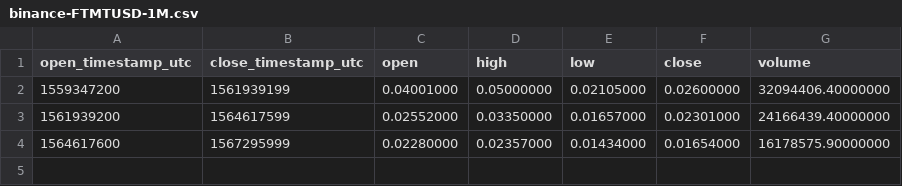
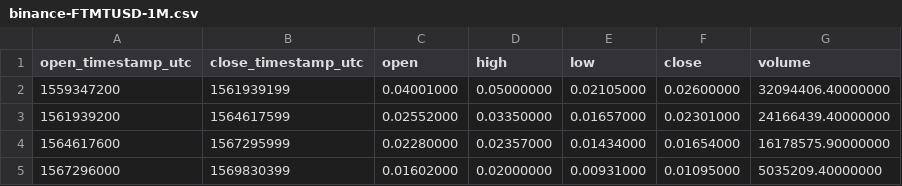
Before and after one commit to cryptobigbro/binance-FTMTUSD, a CSV file: binance-FTMTUSD-1M.csv, drawn as a sheet; the diff names each change by its address in the sheet, - before the commit and + after, or states it on an @@ line.

```diff
--- a/binance-FTMTUSD-1M.csv
+++ b/binance-FTMTUSD-1M.csv
+row 5: 1567296000 | 1569830399 | 0.01602000 | 0.02000000 | 0.00931000 | 0.01095000 | 5035209.40000000
```
Also changed, not shown: binance-FTMTUSD-1d.csv, binance-FTMTUSD-1h.csv.
